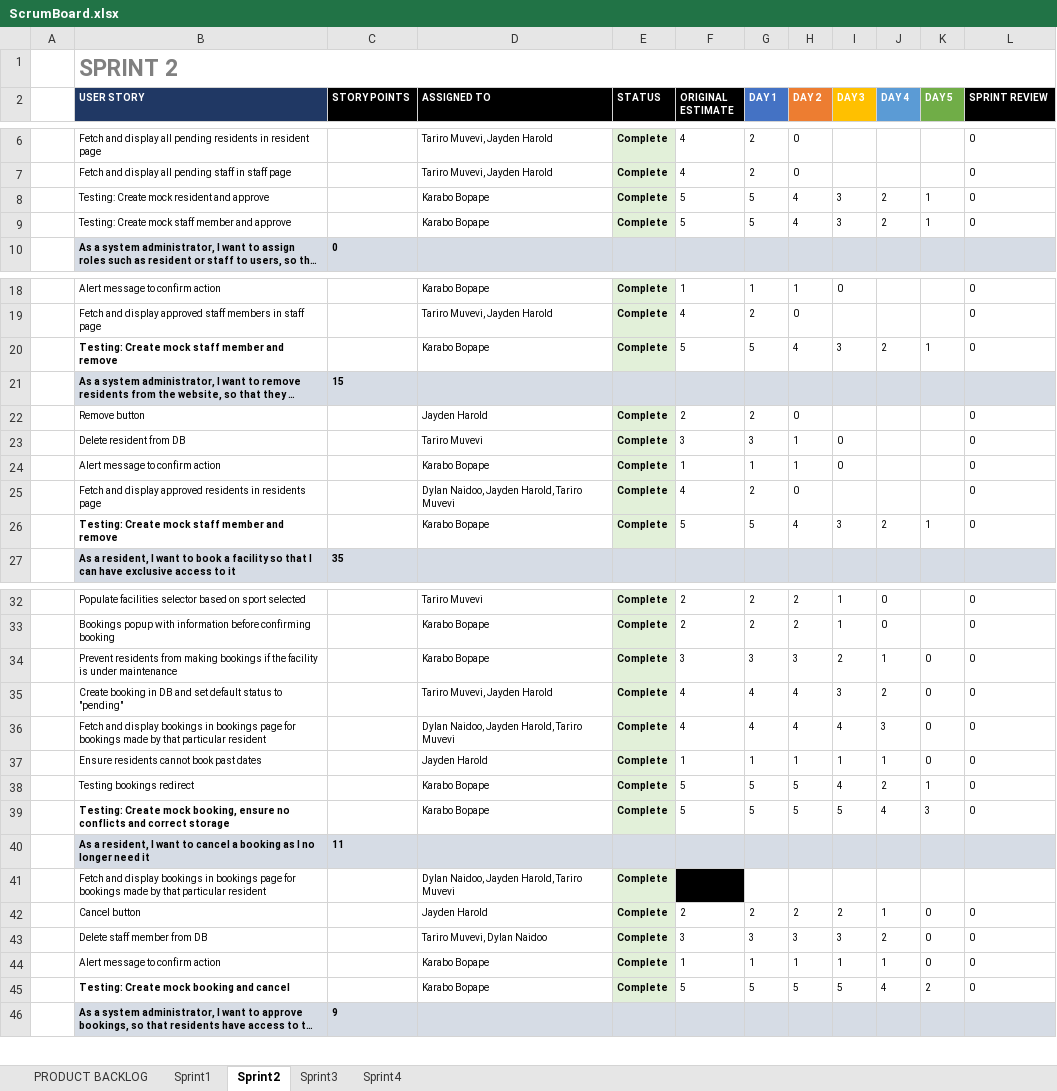
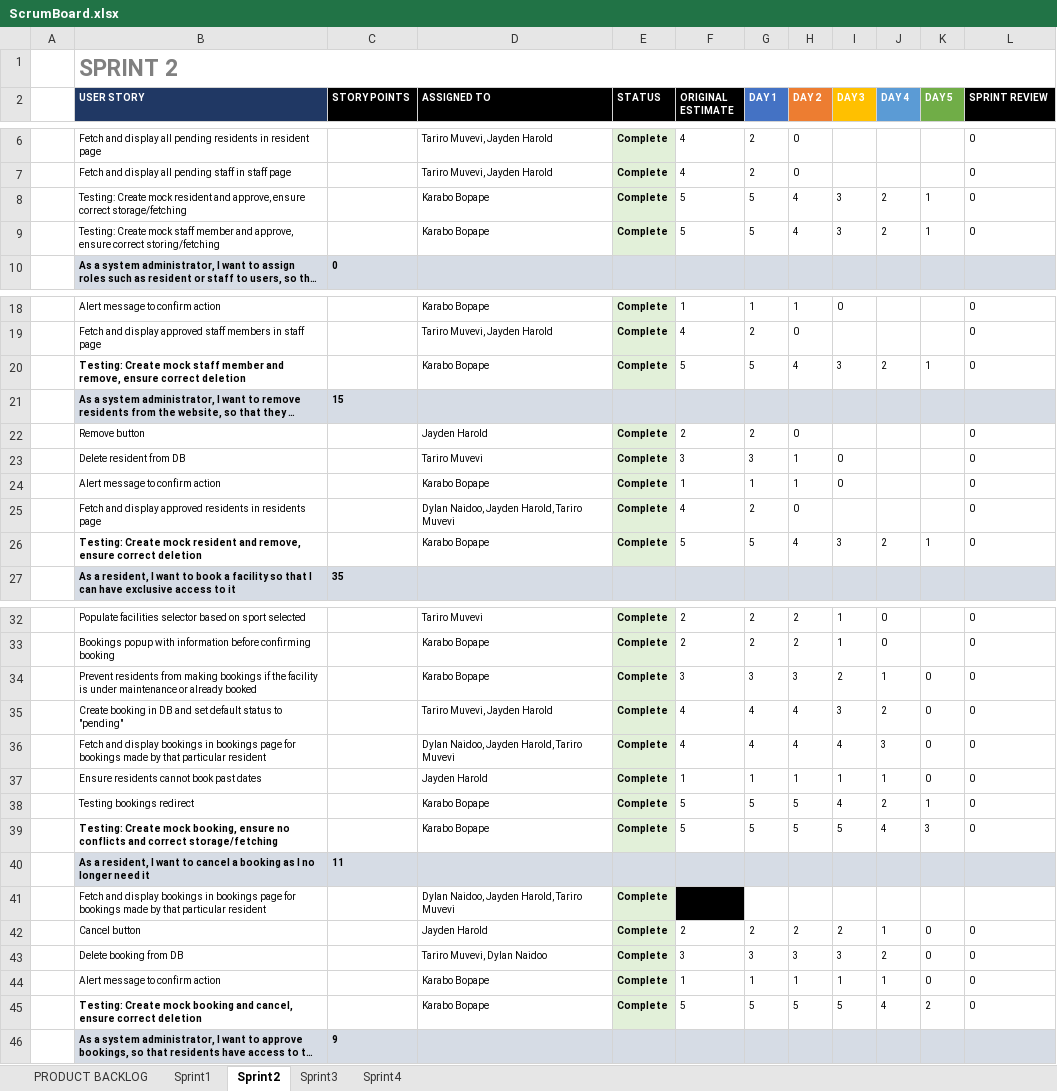
Before and after one commit to Jayden-Harold/Software-Design-Project, an Excel workbook: scrum/ScrumBoard.xlsx, sheet Sprint2, drawn as a sheet; only a part is shown, gaps mark what is left out; long unchanged cells end in …; values as stored, in another font and other column widths than the file's, no borders; charts and pictures not drawn; the diff covers the shown part only; the diff names each change by its address in the sheet, - before the commit and + after, or states it on an @@ line.

```diff
--- a/scrum/ScrumBoard.xlsx (sheet Sprint2)
+++ b/scrum/ScrumBoard.xlsx (sheet Sprint2)
-B8 (USER STORY): …resident and approve
+B8 (USER STORY): …resident and approve, ensure correct storage/fetching
-B9 (USER STORY): …member and approve
+B9 (USER STORY): …member and approve, ensure correct storing/fetching
-B20 (USER STORY): …member and remove
+B20 (USER STORY): …member and remove, ensure correct deletion
-B26 (USER STORY): …Create mock staff member and remove
+B26 (USER STORY): …Create mock resident and remove, ensure correct deletion
-B34 (USER STORY): …under maintenance
+B34 (USER STORY): …under maintenance or already booked
-B39 (USER STORY): …and correct storage
+B39 (USER STORY): …and correct storage/fetching
-B43 (USER STORY): Delete staff member from DB
+B43 (USER STORY): Delete booking from DB
-B45 (USER STORY): …booking and cancel
+B45 (USER STORY): …booking and cancel, ensure correct deletion
```
Also changed, not shown: 1 edited cell elsewhere in this sheet, sheet Sprint3, sheet Sprint1, formulas that keep their value, charts or pictures, 4 other files.
